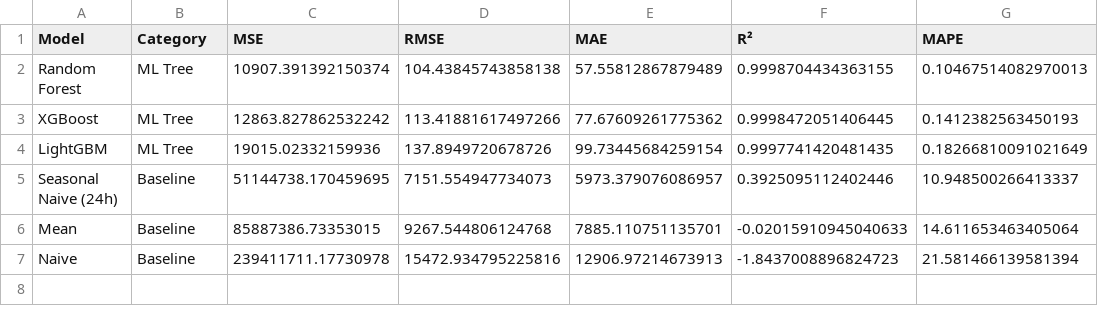
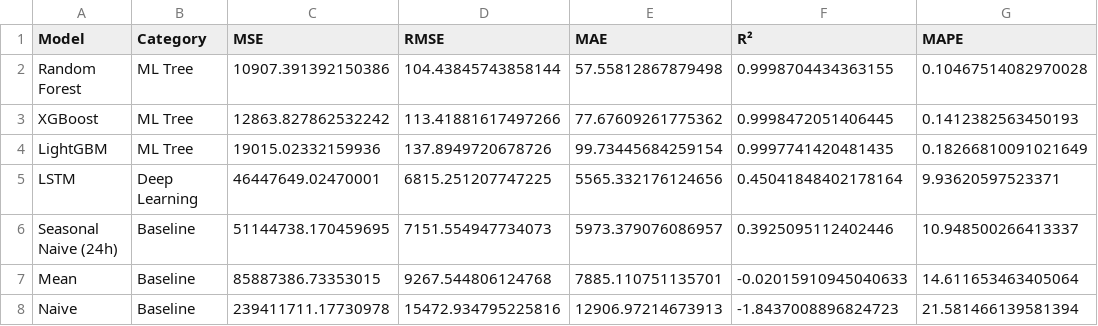
Before and after one commit to chradden/AdvancedTimeSeriesPrediction, a CSV file: energy-timeseries-project/results/metrics/consumption_all_models_extended.csv, drawn as a sheet.

Commit message:
feat: Phase 2 - Systematische Modell-Evaluation abgeschlossen
✅ Alle 5 Pipelines ausgeführt:
- Solar: RF R²=0.9994 ⭐
- Wind Onshore: RF R²=0.9997 ⭐
- Price: LightGBM R²=0.9800 ⭐
- Consumption: RF R²=0.9999 ⭐
- Wind Offshore: ❌ FEHLER (R²=1.0/0.0 - Datenleck)

🏆 Erkenntnis: Random Forest dominiert (3/4 Best Models)

📊 Outputs:
- CSV: results/metrics/{serie}_all_models_extended.csv
- Plots: results/figures/{serie}_extended_*.png
- Summary: results/PHASE2_EVALUATION_SUMMARY.md

⚠️ TODO: Wind Offshore Preprocessing debuggen

```diff
--- a/energy-timeseries-project/results/metrics/consumption_all_models_extended.csv
+++ b/energy-timeseries-project/results/metrics/consumption_all_models_extended.csv
@@ -1,5 +1,6 @@
 Model,Category,MSE,RMSE,MAE,R²,MAPE
-Random Forest,ML Tree,10907.391392150374,104.43845743858138,57.55812867879489,0.9998704434363155,0.10467514082970013
+Random Forest,ML Tree,10907.391392150386,104.43845743858144,57.55812867879498,0.9998704434363155,0.10467514082970028
 XGBoost,ML Tree,12863.827862532242,113.41881617497266,77.67609261775362,0.9998472051406445,0.1412382563450193
 LightGBM,ML Tree,19015.02332159936,137.8949720678726,99.73445684259154,0.9997741420481435,0.18266810091021649
+LSTM,Deep Learning,46447649.02470001,6815.251207747225,5565.332176124656,0.45041848402178164,9.93620597523371
 Seasonal Naive (24h),Baseline,51144738.170459695,7151.554947734073,5973.379076086957,0.3925095112402446,10.948500266413337
```
Also changed, not shown: energy-timeseries-project/results/metrics/price_all_models_extended.csv, energy-timeseries-project/results/metrics/solar_all_models_extended.csv, 33 other files.
